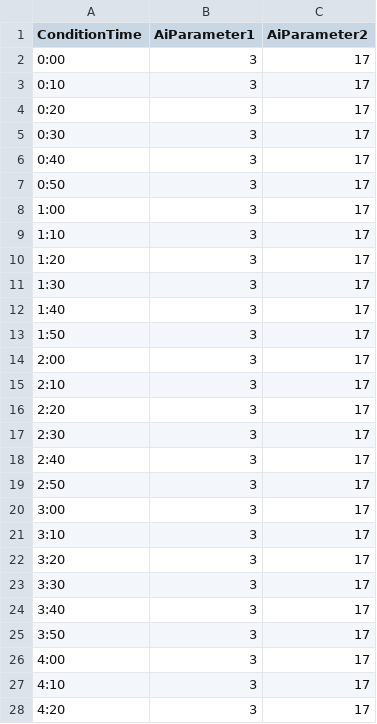
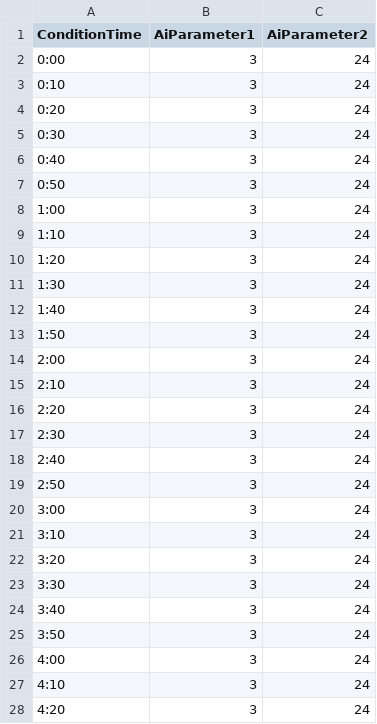
Before and after one commit to SuperElectronBrain/ThunderJack_ProjectMIS, a CSV file: Assets/Resources/DataSheet/Dokan_Time_Table_Day3.csv, drawn as a sheet; only a part is shown; the diff covers the shown part only.

```diff
--- a/Assets/Resources/DataSheet/Dokan_Time_Table_Day3.csv
+++ b/Assets/Resources/DataSheet/Dokan_Time_Table_Day3.csv
@@ -1,28 +1,28 @@
 ConditionTime,AiParameter1,AiParameter2
-0:00,3,17
-0:10,3,17
-0:20,3,17
-0:30,3,17
-0:40,3,17
-0:50,3,17
-1:00,3,17
-1:10,3,17
-1:20,3,17
-1:30,3,17
-1:40,3,17
-1:50,3,17
-2:00,3,17
-2:10,3,17
-2:20,3,17
-2:30,3,17
-2:40,3,17
-2:50,3,17
-3:00,3,17
-3:10,3,17
-3:20,3,17
-3:30,3,17
-3:40,3,17
-3:50,3,17
-4:00,3,17
-4:10,3,17
-4:20,3,17
+0:00,3,24
+0:10,3,24
+0:20,3,24
+0:30,3,24
+0:40,3,24
+0:50,3,24
+1:00,3,24
+1:10,3,24
+1:20,3,24
+1:30,3,24
+1:40,3,24
+1:50,3,24
+2:00,3,24
+2:10,3,24
+2:20,3,24
+2:30,3,24
+2:40,3,24
+2:50,3,24
+3:00,3,24
+3:10,3,24
+3:20,3,24
+3:30,3,24
+3:40,3,24
+3:50,3,24
+4:00,3,24
+4:10,3,24
+4:20,3,24
```
Also changed, not shown: 108 edited cells elsewhere in this file, Assets/Resources/DataSheet/Beil_Time_Table_Day1.csv, Assets/Resources/DataSheet/Beil_Time_Table_Day2.csv, 17 other files.
